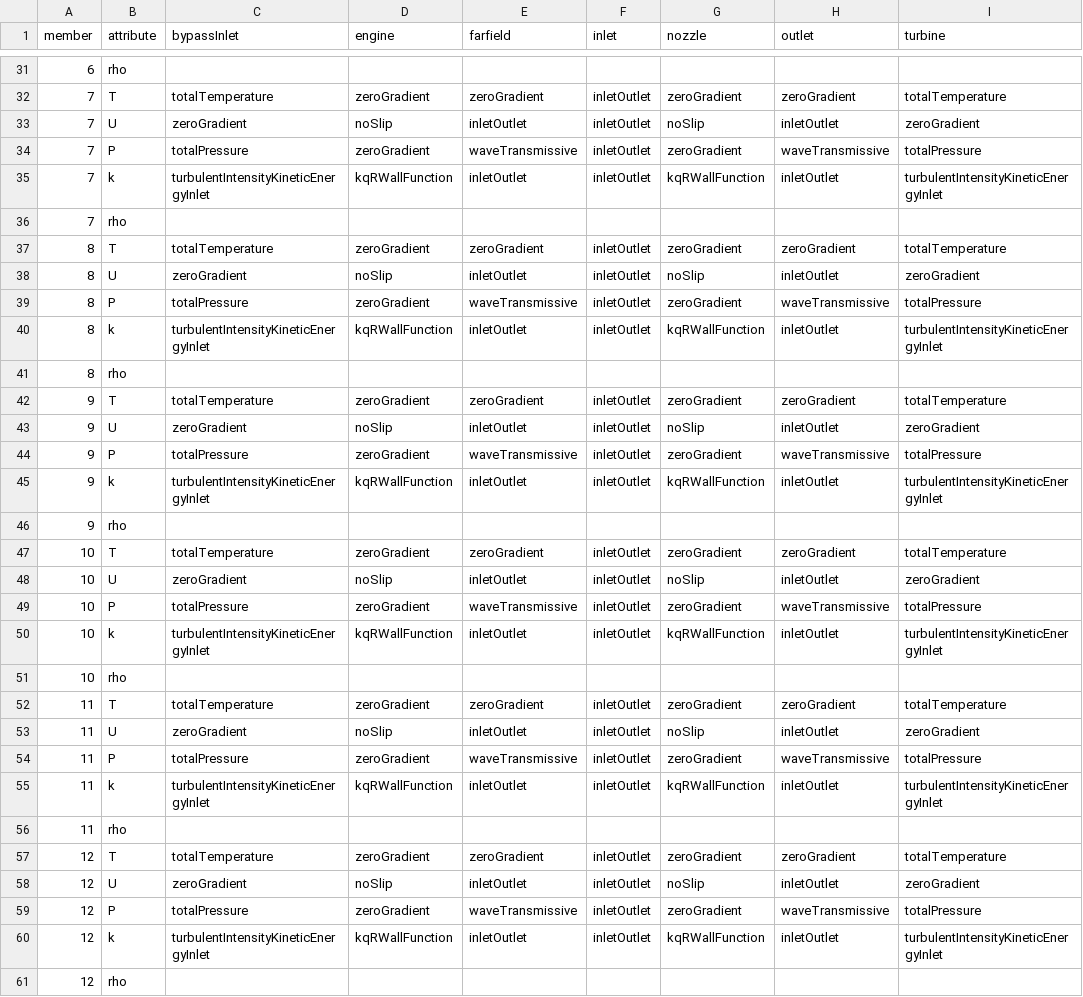
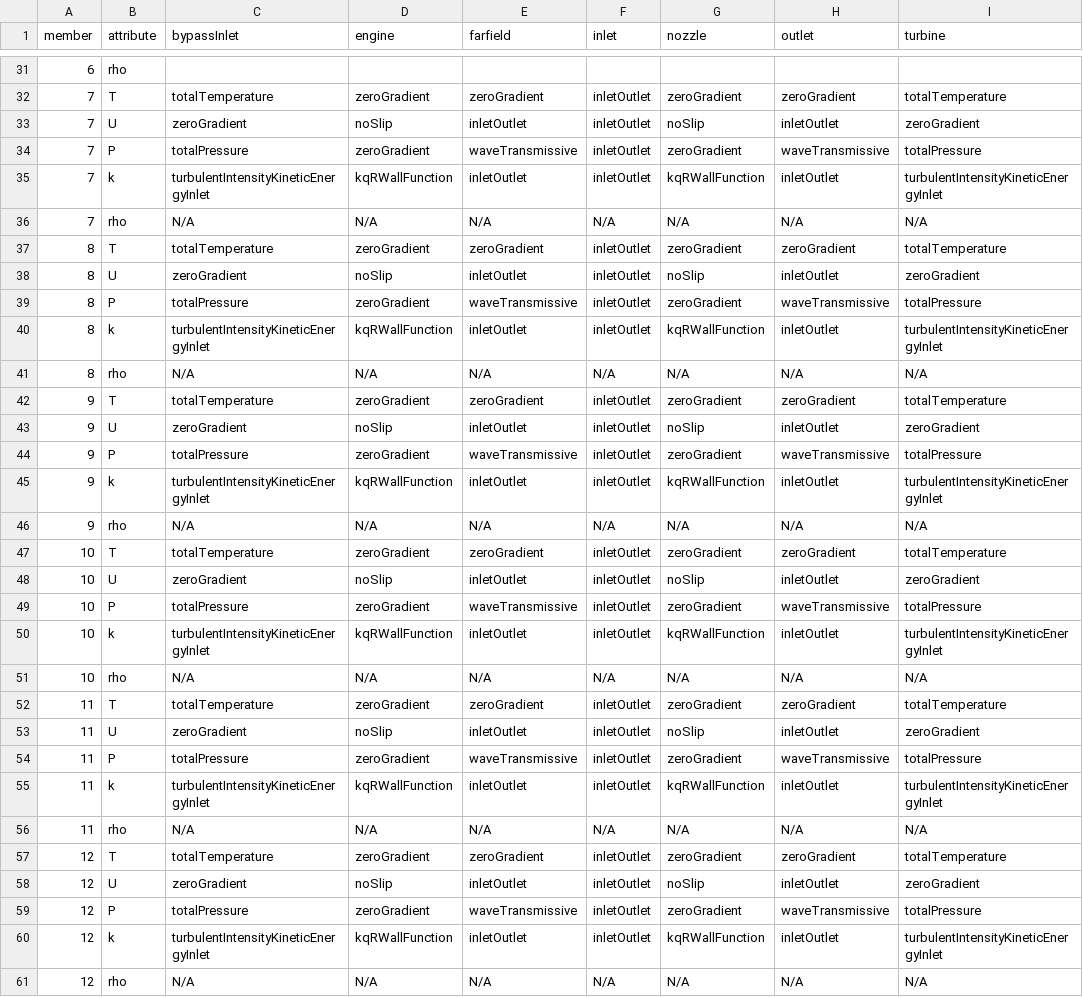
Before and after one commit to nafiul-nipu/Contrails, a CSV file: src/data/boundary_conditions.csv, drawn as a sheet; only a part is shown, gaps mark what is left out; the diff covers the shown part only.

Commit message:
some value added to the boundary conditions csv

```diff
--- a/src/data/boundary_conditions.csv
+++ b/src/data/boundary_conditions.csv
@@ -35,3 +35,3 @@ member,attribute,bypassInlet,engine,farfield,inlet,nozzle,outlet,turbine
 7,k,turbulentIntensityKineticEnergyInlet,kqRWallFunction,inletOutlet,inletOutlet,kqRWallFunction,inletOutlet,turbulentIntensityKineticEnergyInlet
-7,rho,,,,,,,
+7,rho,N/A,N/A,N/A,N/A,N/A,N/A,N/A
 8,T,totalTemperature,zeroGradient,zeroGradient,inletOutlet,zeroGradient,zeroGradient,totalTemperature
@@ -40,3 +40,3 @@ member,attribute,bypassInlet,engine,farfield,inlet,nozzle,outlet,turbine
 8,k,turbulentIntensityKineticEnergyInlet,kqRWallFunction,inletOutlet,inletOutlet,kqRWallFunction,inletOutlet,turbulentIntensityKineticEnergyInlet
-8,rho,,,,,,,
+8,rho,N/A,N/A,N/A,N/A,N/A,N/A,N/A
 9,T,totalTemperature,zeroGradient,zeroGradient,inletOutlet,zeroGradient,zeroGradient,totalTemperature
@@ -45,3 +45,3 @@ member,attribute,bypassInlet,engine,farfield,inlet,nozzle,outlet,turbine
 9,k,turbulentIntensityKineticEnergyInlet,kqRWallFunction,inletOutlet,inletOutlet,kqRWallFunction,inletOutlet,turbulentIntensityKineticEnergyInlet
-9,rho,,,,,,,
+9,rho,N/A,N/A,N/A,N/A,N/A,N/A,N/A
 10,T,totalTemperature,zeroGradient,zeroGradient,inletOutlet,zeroGradient,zeroGradient,totalTemperature
@@ -50,3 +50,3 @@ member,attribute,bypassInlet,engine,farfield,inlet,nozzle,outlet,turbine
 10,k,turbulentIntensityKineticEnergyInlet,kqRWallFunction,inletOutlet,inletOutlet,kqRWallFunction,inletOutlet,turbulentIntensityKineticEnergyInlet
-10,rho,,,,,,,
+10,rho,N/A,N/A,N/A,N/A,N/A,N/A,N/A
 11,T,totalTemperature,zeroGradient,zeroGradient,inletOutlet,zeroGradient,zeroGradient,totalTemperature
@@ -55,3 +55,3 @@ member,attribute,bypassInlet,engine,farfield,inlet,nozzle,outlet,turbine
 11,k,turbulentIntensityKineticEnergyInlet,kqRWallFunction,inletOutlet,inletOutlet,kqRWallFunction,inletOutlet,turbulentIntensityKineticEnergyInlet
-11,rho,,,,,,,
+11,rho,N/A,N/A,N/A,N/A,N/A,N/A,N/A
 12,T,totalTemperature,zeroGradient,zeroGradient,inletOutlet,zeroGradient,zeroGradient,totalTemperature
@@ -60,2 +60,2 @@ member,attribute,bypassInlet,engine,farfield,inlet,nozzle,outlet,turbine
 12,k,turbulentIntensityKineticEnergyInlet,kqRWallFunction,inletOutlet,inletOutlet,kqRWallFunction,inletOutlet,turbulentIntensityKineticEnergyInlet
-12,rho,,,,,,,
+12,rho,N/A,N/A,N/A,N/A,N/A,N/A,N/A
```
Also changed, not shown: 2 added rows and 2 removed rows elsewhere in this file.
